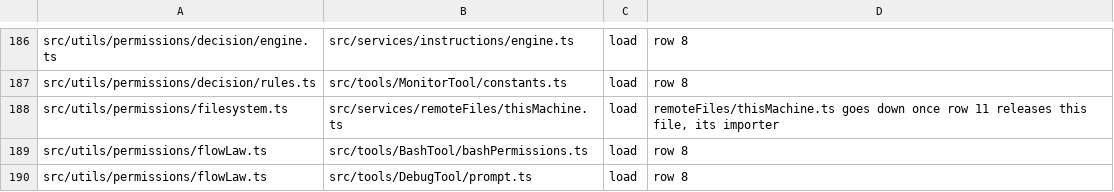
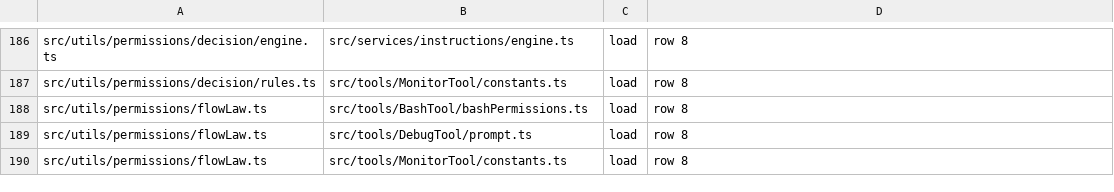
Before and after one commit to Whq02/MercuryCLI, a TSV file: scripts/gate/layer-imports.tsv, drawn as a sheet; only a part is shown, gaps mark what is left out; the shorter side is filled out with more unchanged rows.

```diff
--- a/scripts/gate/layer-imports.tsv
+++ b/scripts/gate/layer-imports.tsv
@@ -187,3 +187,2 @@ src/utils/permissions/decision/engine.ts	src/services/instructions/engine.ts	loa
 src/utils/permissions/decision/rules.ts	src/tools/MonitorTool/constants.ts	load	row 8
-src/utils/permissions/filesystem.ts	src/services/remoteFiles/thisMachine.ts	load	remoteFiles/thisMachine.ts goes down once row 11 releases this file, its importer
 src/utils/permissions/flowLaw.ts	src/tools/BashTool/bashPermissions.ts	load	row 8
```
Also changed, not shown: 3 other files.
